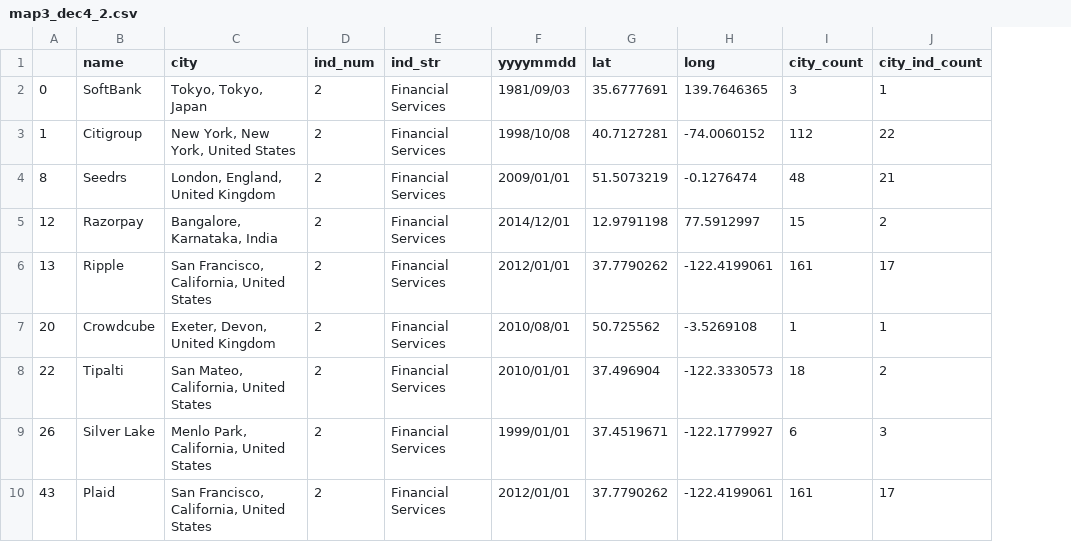
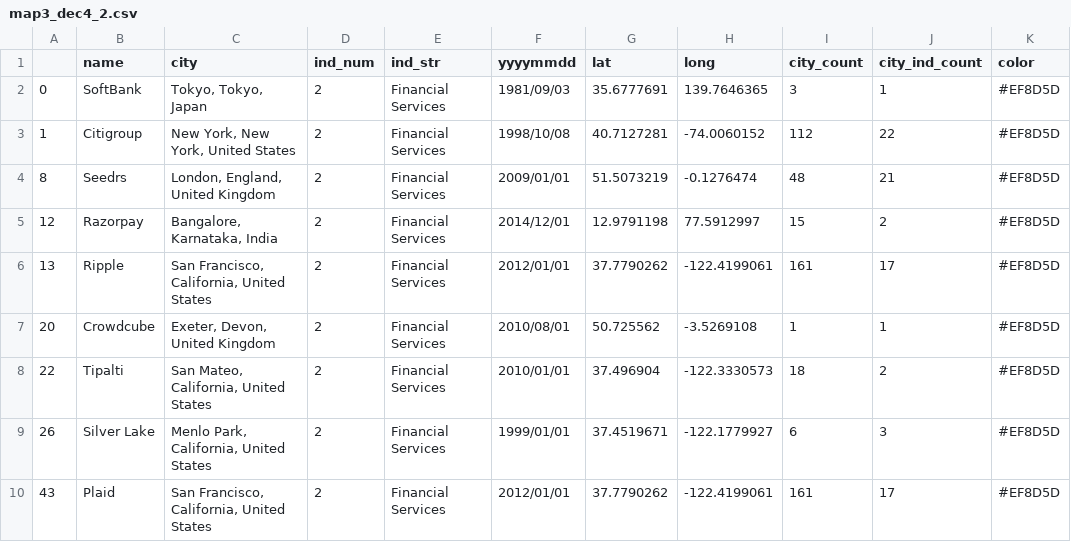
Before and after one commit to KeondoPark/viz, a CSV file: wc_map/map3_data/map3_dec4_2.csv, drawn as a sheet; only a part is shown; the diff names each change by its address in the sheet, - before the commit and + after, or states it on an @@ line.

```diff
--- a/wc_map/map3_data/map3_dec4_2.csv
+++ b/wc_map/map3_data/map3_dec4_2.csv
+column K (color), rows 2-10: all #EF8D5D
```
Also changed, not shown: wc_map/map3_data/map3_dec4_1.csv, wc_map/map3_data/map3_dec4_3.csv, 9 other files.
